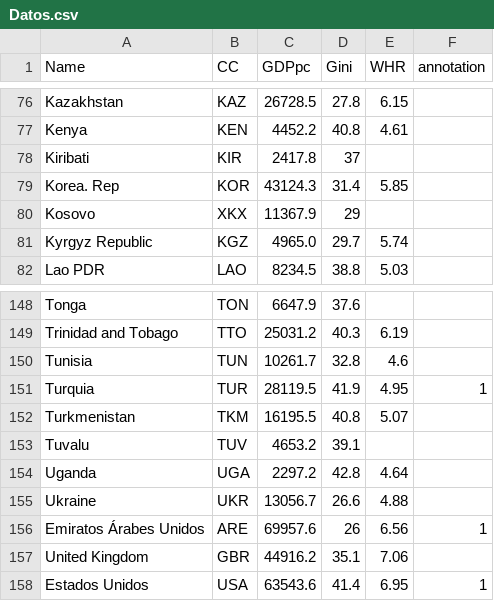
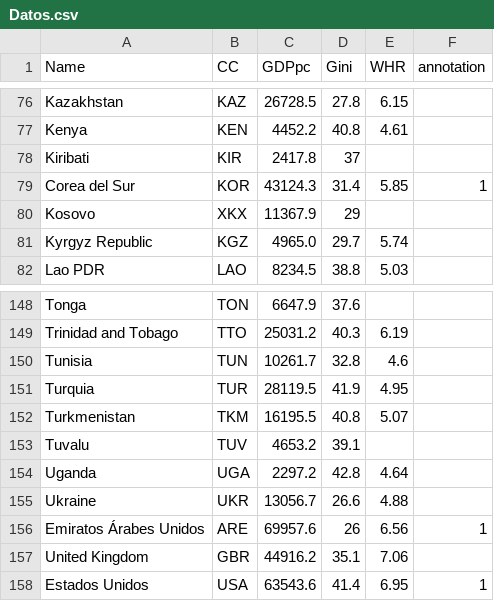
Before and after one commit to LCaravaggio/Cosas_Sueltas, a CSV file: datos/Datos.csv, drawn as a sheet; only a part is shown, gaps mark what is left out.

Commit message:
Update Datos.csv

```diff
--- a/datos/Datos.csv
+++ b/datos/Datos.csv
@@ -78,3 +78,3 @@ Kenya;KEN; 4452.2 ;40.8;4.61;
 Kiribati;KIR; 2417.8 ;37;;
-Korea. Rep;KOR; 43124.3 ;31.4;5.85;
+Corea del Sur;KOR; 43124.3 ;31.4;5.85;1
 Kosovo;XKX; 11367.9 ;29;;
@@ -150,3 +150,3 @@ Trinidad and Tobago;TTO; 25031.2 ;40.3;6.19;
 Tunisia;TUN; 10261.7 ;32.8;4.6;
-Turquia;TUR; 28119.5 ;41.9;4.95;1
+Turquia;TUR; 28119.5 ;41.9;4.95;
 Turkmenistan;TKM; 16195.5 ;40.8;5.07;
```
